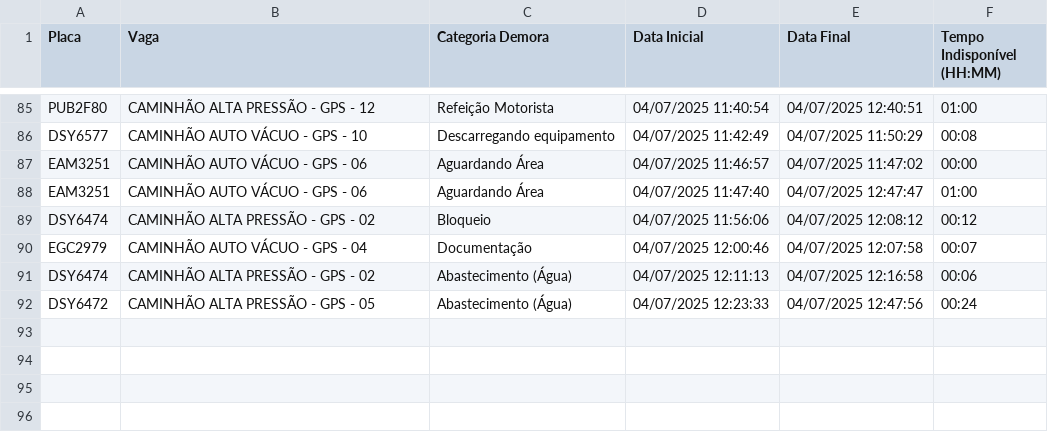
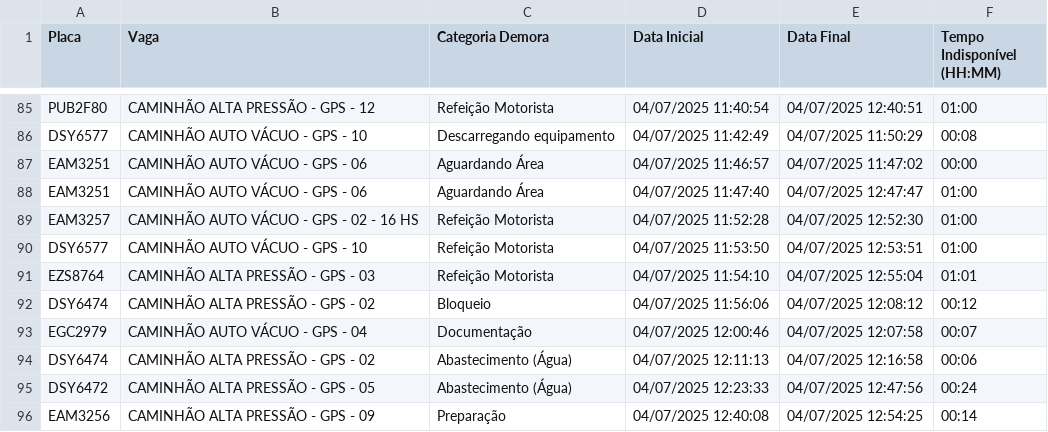
Before and after one commit to GrupoGps-Mecanizada/Apontamento-Dos-Tablets, a CSV file: data/apontamentos-atuais.csv, drawn as a sheet; only a part is shown, gaps mark what is left out; the diff names each change by its address in the sheet, - before the commit and + after, or states it on an @@ line.

Commit message:
🔄 Auto v3.3 - Refresh: 8 | Data: 97 - 04/07/2025, 12:56:58

```diff
--- a/data/apontamentos-atuais.csv
+++ b/data/apontamentos-atuais.csv
+row 89: EAM3257 | CAMINHÃO AUTO VÁCUO - GPS - 02 - 16 HS | Refeição Motorista | 04/07/2025 11:52:28 | 04/07/2025 12:52:30 | 01:00
+row 90: DSY6577 | CAMINHÃO AUTO VÁCUO - GPS - 10 | Refeição Motorista | 04/07/2025 11:53:50 | 04/07/2025 12:53:51 | 01:00
+row 91: EZS8764 | CAMINHÃO ALTA PRESSÃO - GPS - 03 | Refeição Motorista | 04/07/2025 11:54:10 | 04/07/2025 12:55:04 | 01:01
+row 96: EAM3256 | CAMINHÃO ALTA PRESSÃO - GPS - 09 | Preparação | 04/07/2025 12:40:08 | 04/07/2025 12:54:25 | 00:14
```
